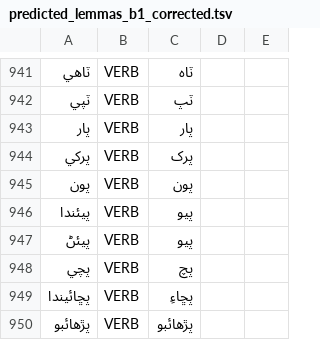
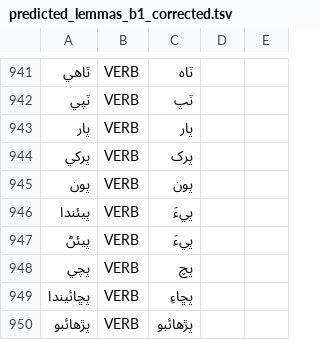
Before and after one commit to UniversalDependencies/UD_Sindhi-Isra, a TSV file: not-to-release/lemmas/predicted_lemmas_b1_corrected.tsv, drawn as a sheet; only a part is shown, gaps mark what is left out; the diff names each change by its address in the sheet, - before the commit and + after, or states it on an @@ line.

Commit message:
Fix lemmas as per the discussion at https://github.com/UniversalDependencies/UD_Sindhi-Isra/commit/e81e1d00b35552287f5ac94bd6330a8fc95e6ecc#r159086808
Update a couple other words which translate as 'drink' as well

```diff
--- a/not-to-release/lemmas/predicted_lemmas_b1_corrected.tsv
+++ b/not-to-release/lemmas/predicted_lemmas_b1_corrected.tsv
-C946:C947: پيو
+C946:C947: پيءَ
```
Also changed, not shown: not-to-release/lemmas/updated_md_lemmas.tsv, 8 other files.
